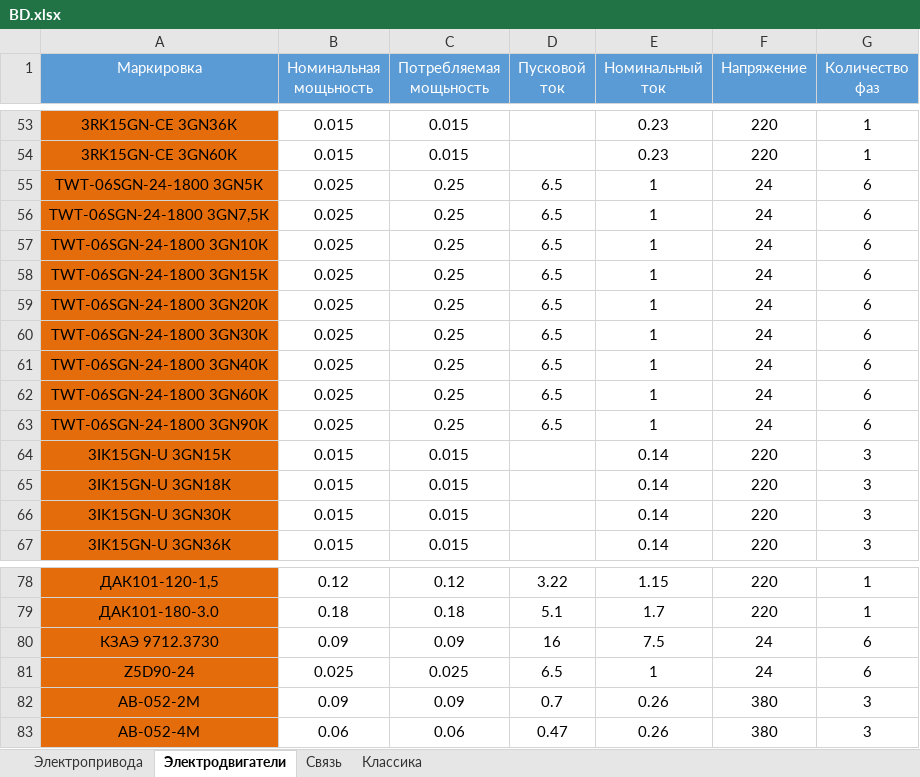
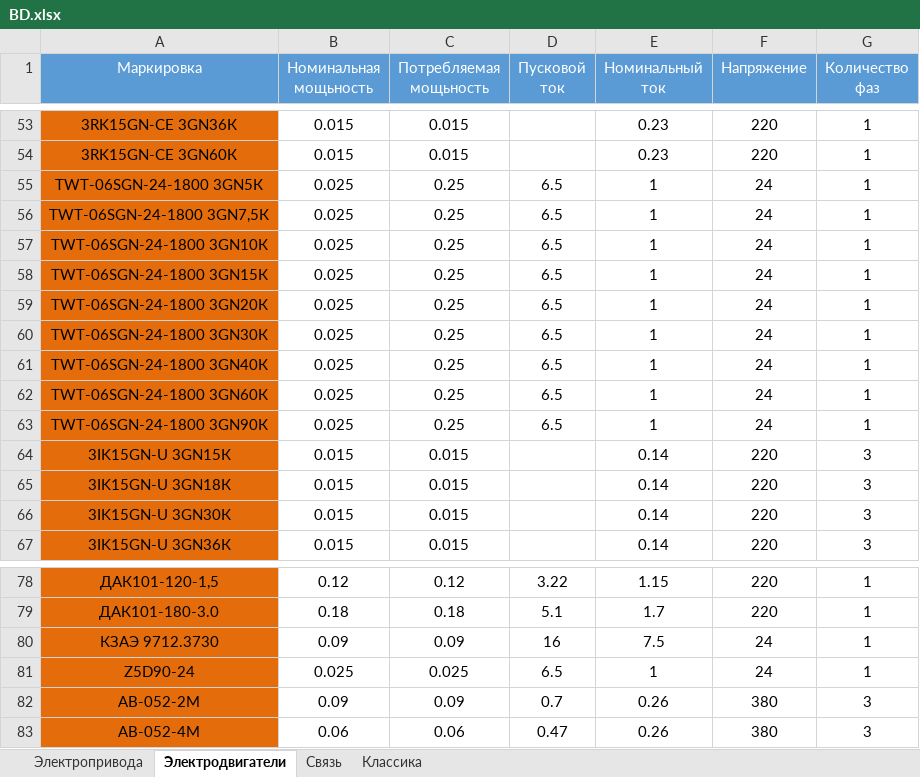
Before and after one commit to Fullofb3ans/EMK, an Excel workbook: amk-main-public/BD.xlsx, sheet Электродвигатели, drawn as a sheet; only a part is shown, gaps mark what is left out; values as stored, in another font and other column widths than the file's, no borders; the diff names each change by its address in the sheet, - before the commit and + after, or states it on an @@ line.

```diff
--- a/amk-main-public/BD.xlsx (sheet Электродвигатели)
+++ b/amk-main-public/BD.xlsx (sheet Электродвигатели)
-G55:G63 (Количество фаз): 6
+G55:G63 (Количество фаз): 1
-G80:G81 (Количество фаз): 6
+G80:G81 (Количество фаз): 1
```
Also changed, not shown: sheet Связь, sheet Электропривода, sheet Классика, amk-main-public/classicTKP.xlsx, amk-main-public/ep4TKP.xlsx, 10 other files.
